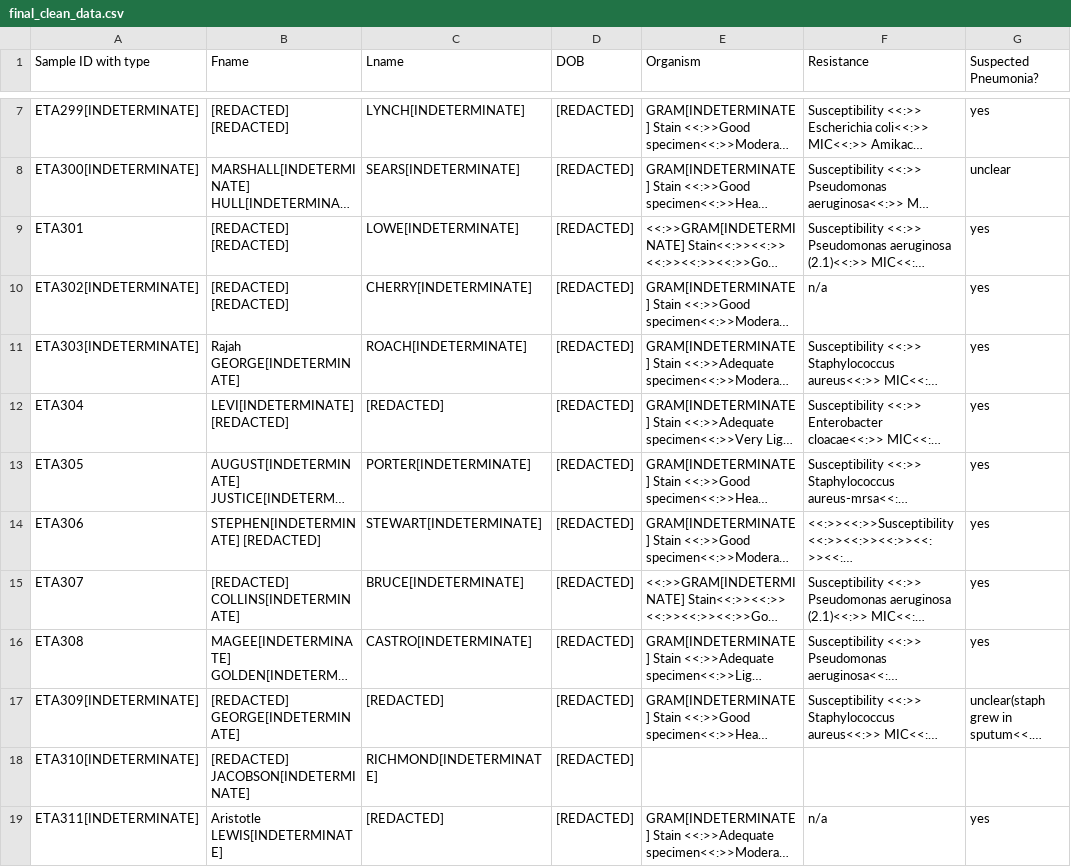
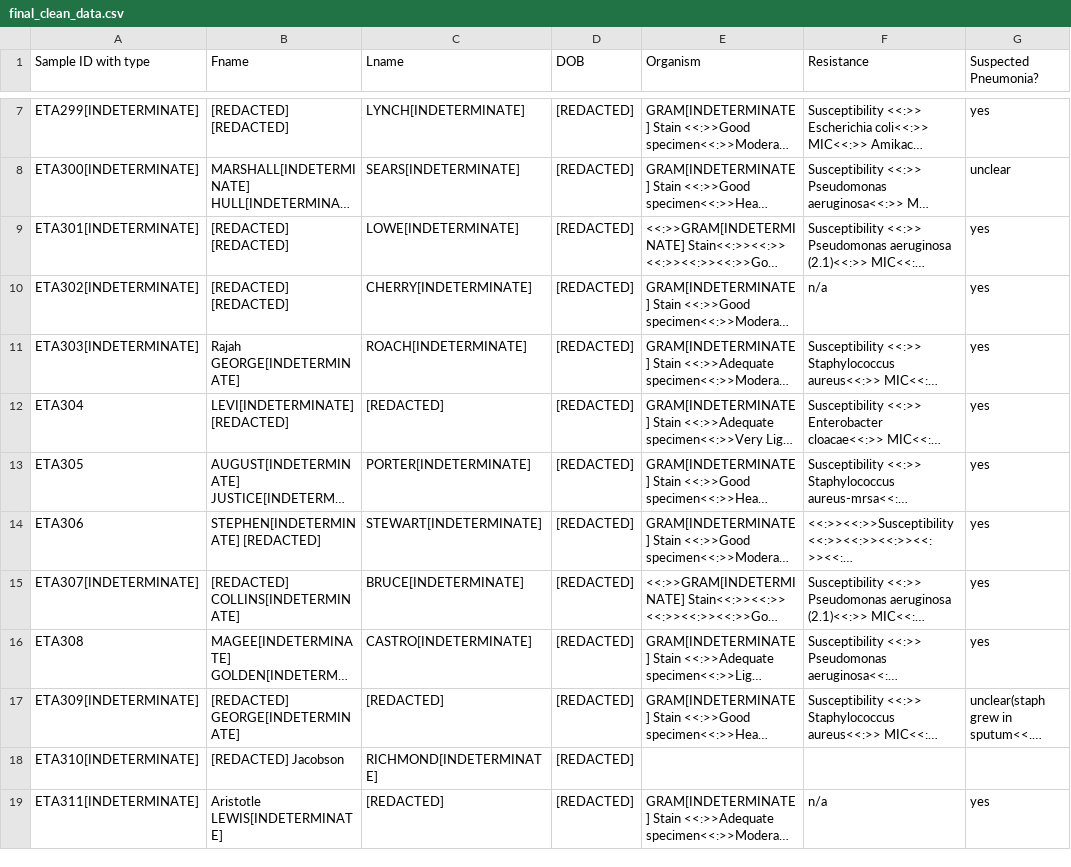
Before and after one commit to beliefs22/DeIdentification-Tool, a CSV file: final_clean_data.csv, drawn as a sheet; only a part is shown, gaps mark what is left out; long unchanged cells end in …; the diff names each change by its address in the sheet, - before the commit and + after, or states it on an @@ line.

Commit message:
cleaning up things

```diff
--- a/final_clean_data.csv
+++ b/final_clean_data.csv
-A9 (Sample ID with type): ETA301
+A9 (Sample ID with type): ETA301[INDETERMINATE]
-A15 (Sample ID with type): ETA307
+A15 (Sample ID with type): ETA307[INDETERMINATE]
-B18 (Fname): [REDACTED] JACOBSON[INDETERMINATE]
+B18 (Fname): [REDACTED] Jacobson
```
Also changed, not shown: 7 other files.
